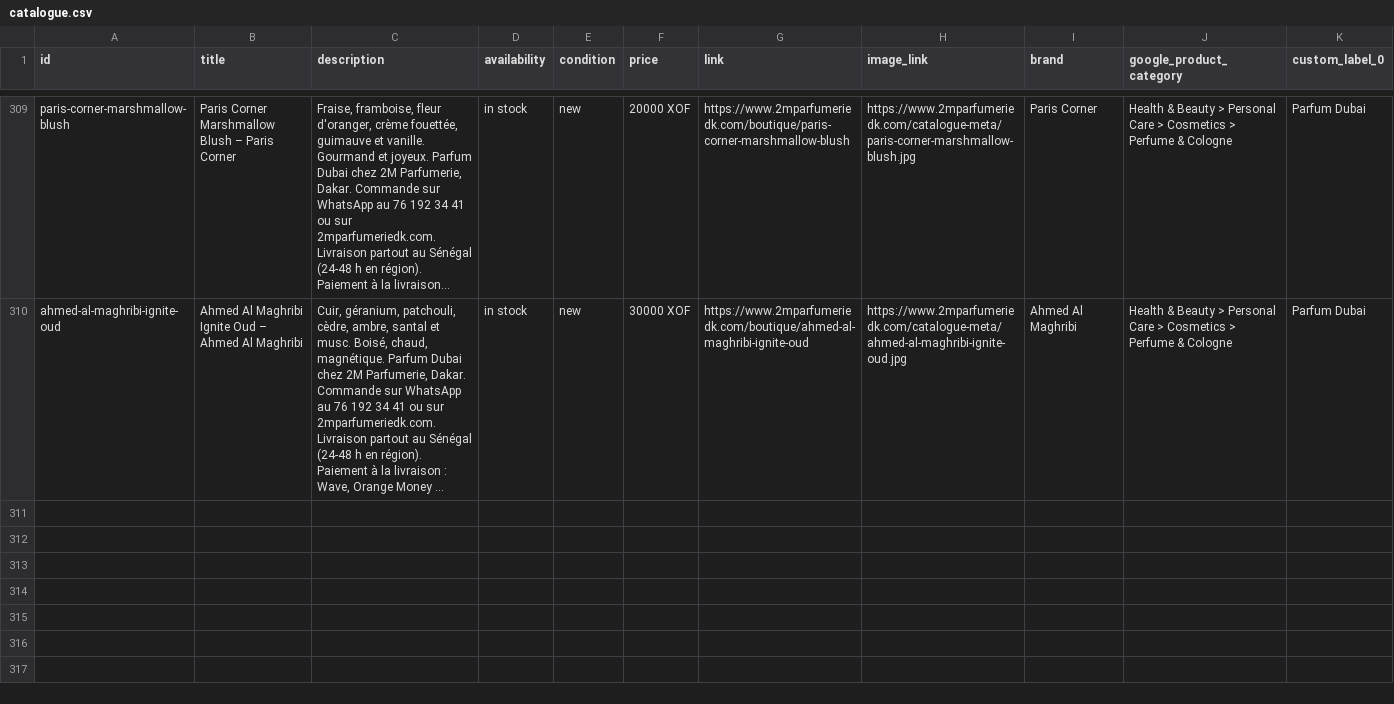
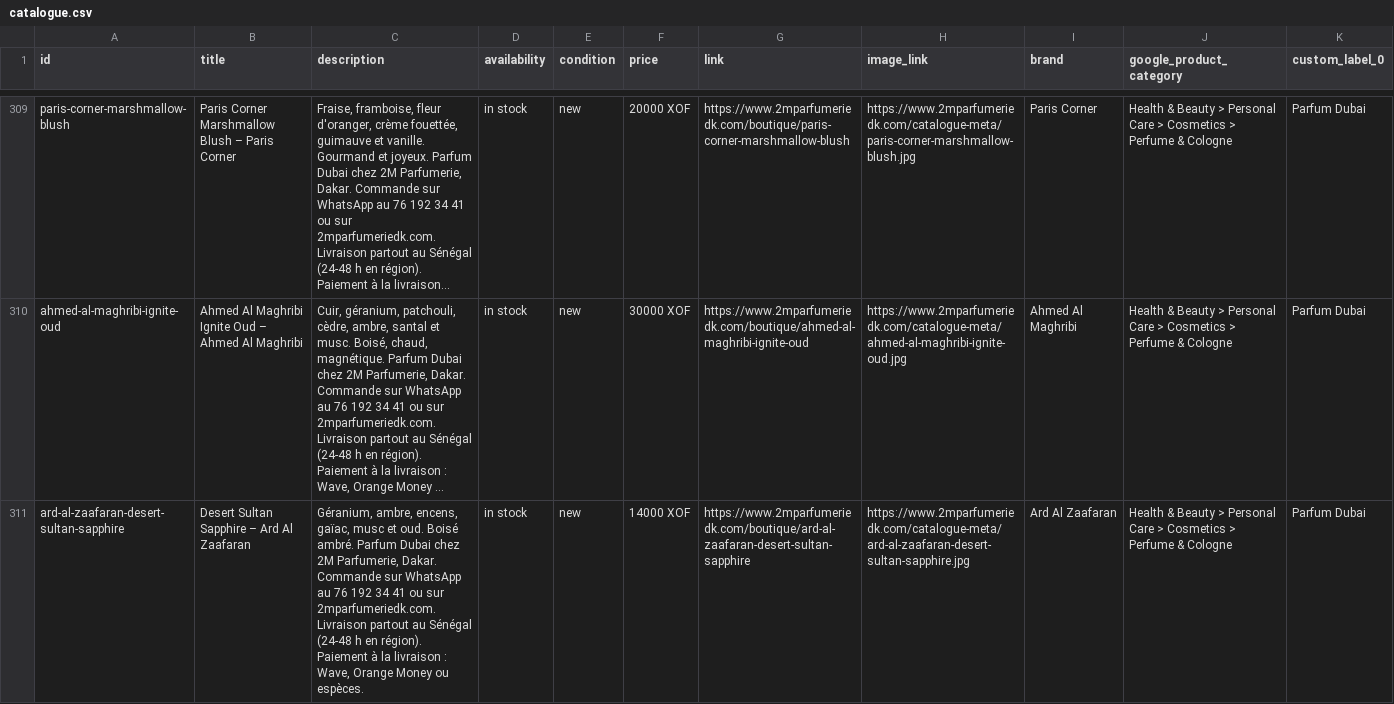
Before and after one commit to madior1991-maker/parfumerie2m-001aedbf, a CSV file: public/catalogue-meta/catalogue.csv, drawn as a sheet; only a part is shown, gaps mark what is left out; long unchanged cells end in …; the diff covers the shown part only; the diff names each change by its address in the sheet, - before the commit and + after, or states it on an @@ line.

```diff
--- a/public/catalogue-meta/catalogue.csv
+++ b/public/catalogue-meta/catalogue.csv
+row 311: ard-al-zaafaran-desert-sultan-sapphire | Desert Sultan Sapphire – Ard Al Zaafaran | Géranium, ambre, encens, gaïac, musc et oud. Boisé ambré. Parfum Dubai chez 2M Parfumerie, Dakar. Commande sur WhatsApp au 76 192 34 41 ou sur 2mparfumeriedk.com. Livraison partout au Sénégal (24-48 h en région). Paiement à la livraison : Wave, Orange Money ou espèces. | in stock | new | 14000 XOF | https://www.2mparfumeriedk.com/boutique/ard-al-zaafaran-desert-sultan-sapphire | https://www.2mparfumeriedk.com/catalogue-meta/ard-al-zaafaran-desert-sultan-sapphire.jpg | Ard Al Zaafaran | Health & Beauty > Personal Care > Cosmetics > Perfume & Cologne | Parfum Dubai
```
Also changed, not shown: 2 added rows elsewhere in this file, 22 other files.
